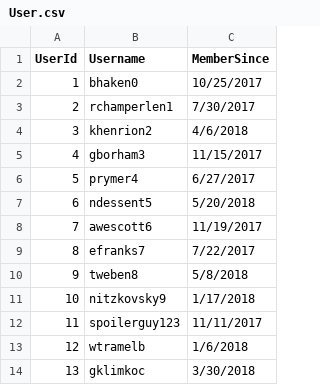
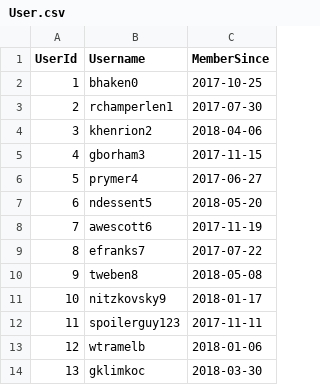
Before and after one commit to rmango/SQL_Proj08, a CSV file: User.csv, drawn as a sheet.

```diff
--- a/User.csv
+++ b/User.csv
@@ -1,14 +1,14 @@
 UserId,Username,MemberSince
-1,bhaken0,10/25/2017
-2,rchamperlen1,7/30/2017
-3,khenrion2,4/6/2018
-4,gborham3,11/15/2017
-5,prymer4,6/27/2017
-6,ndessent5,5/20/2018
-7,awescott6,11/19/2017
-8,efranks7,7/22/2017
-9,tweben8,5/8/2018
-10,nitzkovsky9,1/17/2018
-11,spoilerguy123,11/11/2017
-12,wtramelb,1/6/2018
-13,gklimkoc,3/30/2018
+1,bhaken0,2017-10-25
+2,rchamperlen1,2017-07-30
+3,khenrion2,2018-04-06
+4,gborham3,2017-11-15
+5,prymer4,2017-06-27
+6,ndessent5,2018-05-20
+7,awescott6,2017-11-19
+8,efranks7,2017-07-22
+9,tweben8,2018-05-08
+10,nitzkovsky9,2018-01-17
+11,spoilerguy123,2017-11-11
+12,wtramelb,2018-01-06
+13,gklimkoc,2018-03-30
```
Also changed, not shown: SeriesCharacter.csv, 2 other files.
